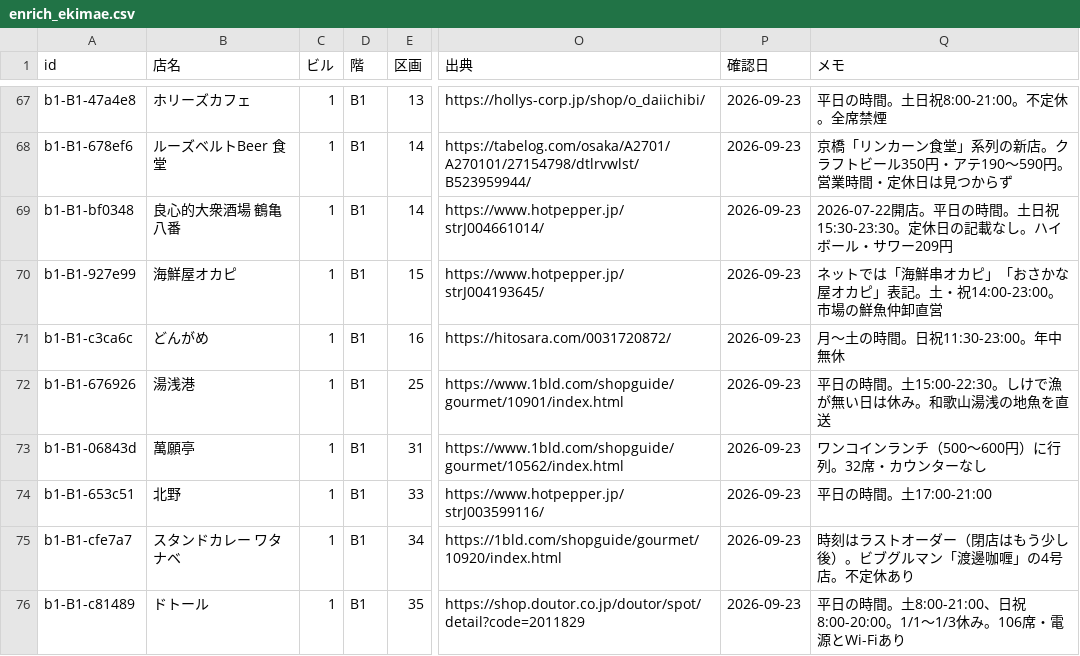
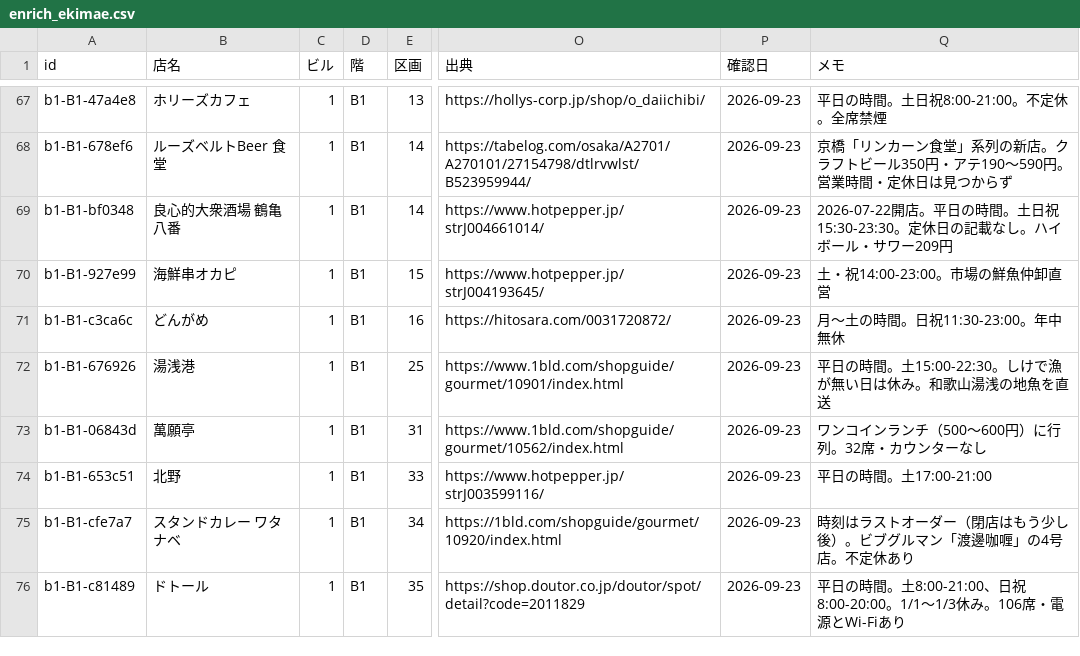
Before and after one commit to sas-fan/ekimae-meshi, a CSV file: ekimae/in/enrich_ekimae.csv, drawn as a sheet; only a part is shown, gaps mark what is left out; the diff covers the shown part only; the diff names each change by its address in the sheet, - before the commit and + after, or states it on an @@ line.

```diff
--- a/ekimae/in/enrich_ekimae.csv
+++ b/ekimae/in/enrich_ekimae.csv
-B70 (店名): 海鮮屋オカピ
+B70 (店名): 海鮮串オカピ
-Q70 (メモ): ネットでは「海鮮串オカピ」「おさかな屋オカピ」表記。土・祝14:00-23:00。市場の鮮魚仲卸直営
+Q70 (メモ): 土・祝14:00-23:00。市場の鮮魚仲卸直営
```
Also changed, not shown: 21 edited cells elsewhere in this file, 6 other files.
